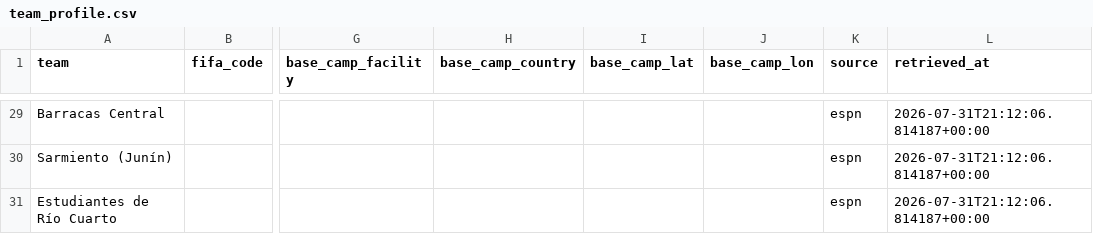
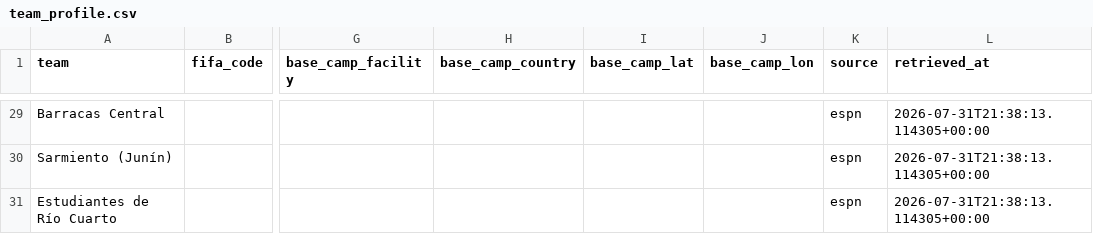
Before and after one commit to ramirosilvera/metricaslpf, a CSV file: data/raw/espn/_processed/team_profile.csv, drawn as a sheet; only a part is shown, gaps mark what is left out; the diff covers the shown part only; the diff names each change by its address in the sheet, - before the commit and + after, or states it on an @@ line.

```diff
--- a/data/raw/espn/_processed/team_profile.csv
+++ b/data/raw/espn/_processed/team_profile.csv
-L29:L31 (retrieved_at): 2026-07-31T21:12:06.814187+00:00
+L29:L31 (retrieved_at): 2026-07-31T21:38:13.114305+00:00
```
Also changed, not shown: 27 edited cells elsewhere in this file, data/raw/espn/_processed/goal_events.csv, data/raw/espn/_processed/squads.csv, 17 other files.
